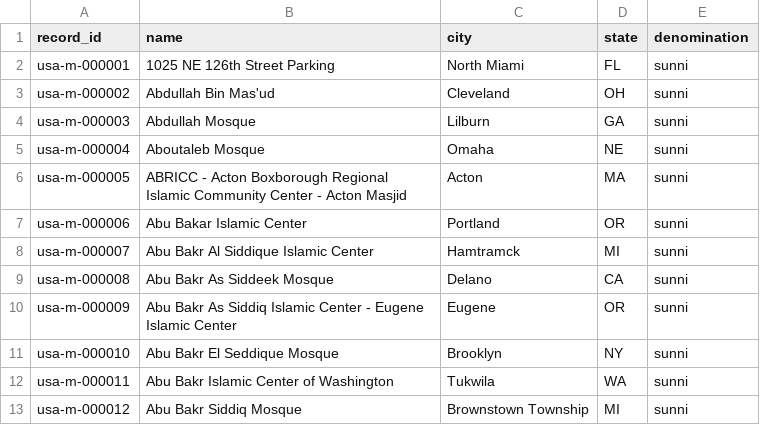
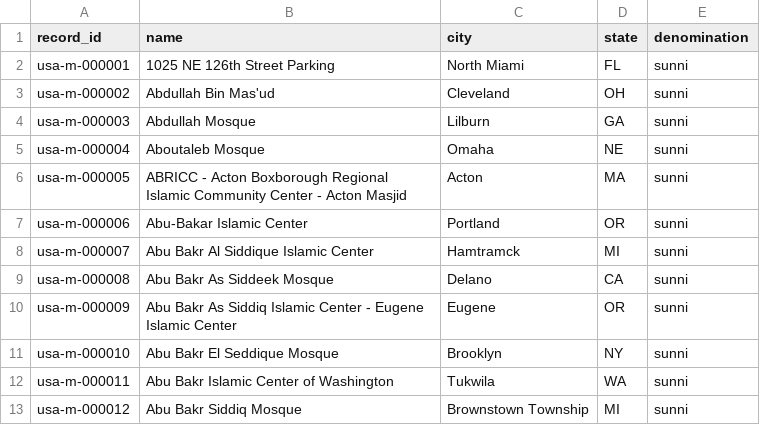
Before and after one commit to OzFND/netlify-data-site, a CSV file: data/mosques-usa.csv, drawn as a sheet; only a part is shown.

Commit message:
Update mosques-usa.csv

```diff
--- a/data/mosques-usa.csv
+++ b/data/mosques-usa.csv
@@ -6,3 +6,3 @@ usa-m-000004,Aboutaleb Mosque,Omaha,NE,sunni
 usa-m-000005,ABRICC - Acton Boxborough Regional Islamic Community Center - Acton Masjid,Acton,MA,sunni
-usa-m-000006,Abu Bakar Islamic Center,Portland,OR,sunni
+usa-m-000006,Abu-Bakar Islamic Center,Portland,OR,sunni
 usa-m-000007,Abu Bakr Al Siddique Islamic Center,Hamtramck,MI,sunni
```
